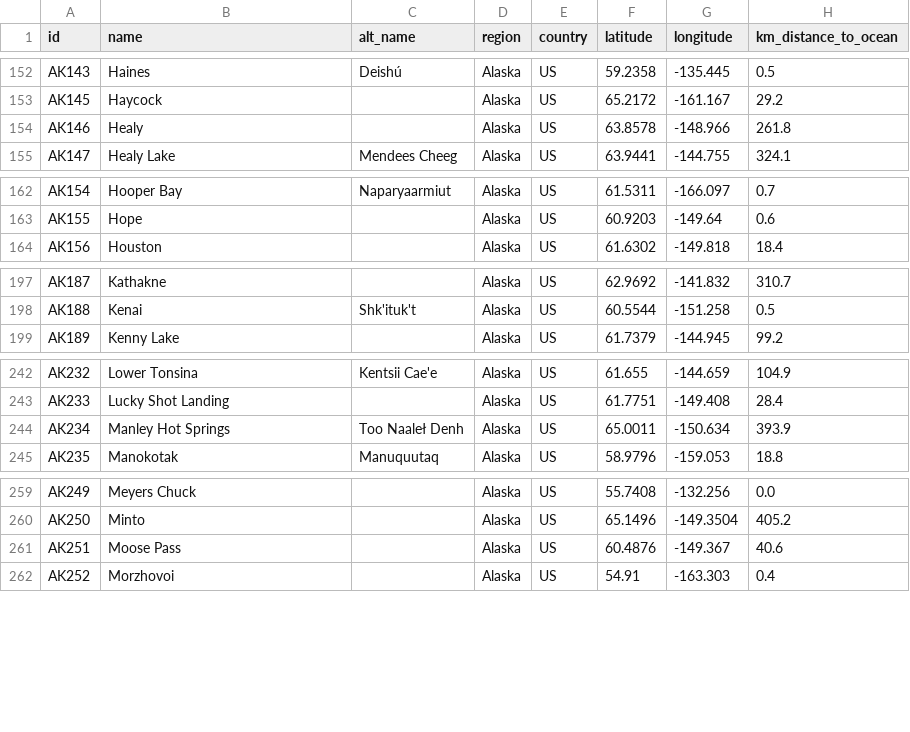
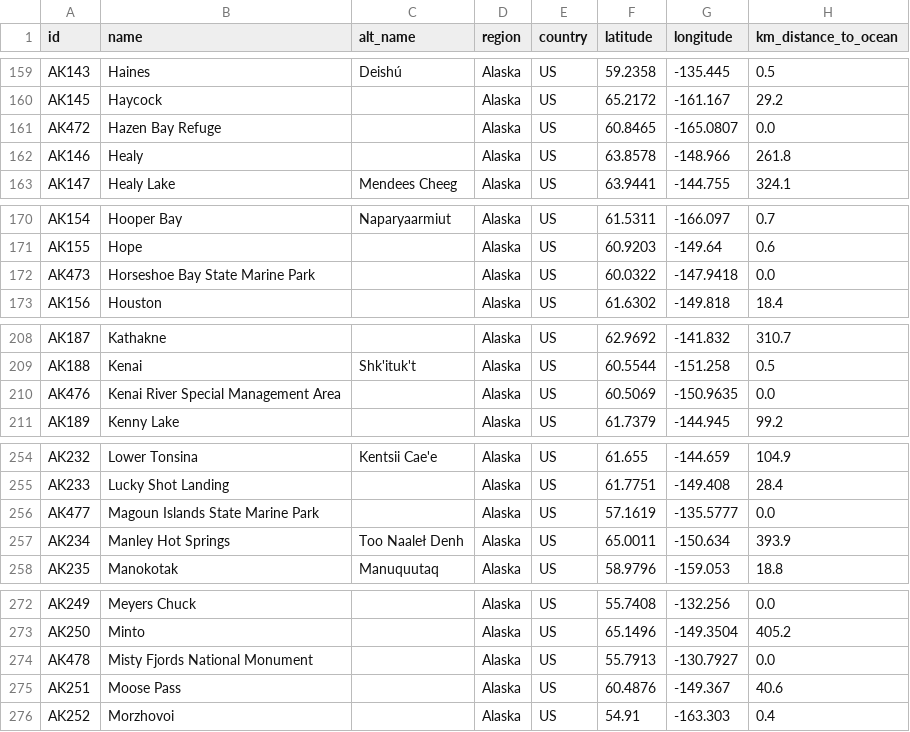
Before and after one commit to ua-snap/geospatial-vector-veracity, a CSV file: vector_data/point/alaska_point_locations.csv, drawn as a sheet; only a part is shown, gaps mark what is left out; the diff covers the shown part only; the diff names each change by its address in the sheet, - before the commit and + after, or states it on an @@ line.

Commit message:
add 22 small protected areas as points

```diff
--- a/vector_data/point/alaska_point_locations.csv
+++ b/vector_data/point/alaska_point_locations.csv
+row 161: AK472 | Hazen Bay Refuge |  | Alaska | US | 60.8465 | -165.0807 | 0.0
+row 172: AK473 | Horseshoe Bay State Marine Park |  | Alaska | US | 60.0322 | -147.9418 | 0.0
+row 210: AK476 | Kenai River Special Management Area |  | Alaska | US | 60.5069 | -150.9635 | 0.0
+row 256: AK477 | Magoun Islands State Marine Park |  | Alaska | US | 57.1619 | -135.5777 | 0.0
+row 274: AK478 | Misty Fjords National Monument |  | Alaska | US | 55.7913 | -130.7927 | 0.0
```
Also changed, not shown: 17 added rows and 1 moved row elsewhere in this file.
